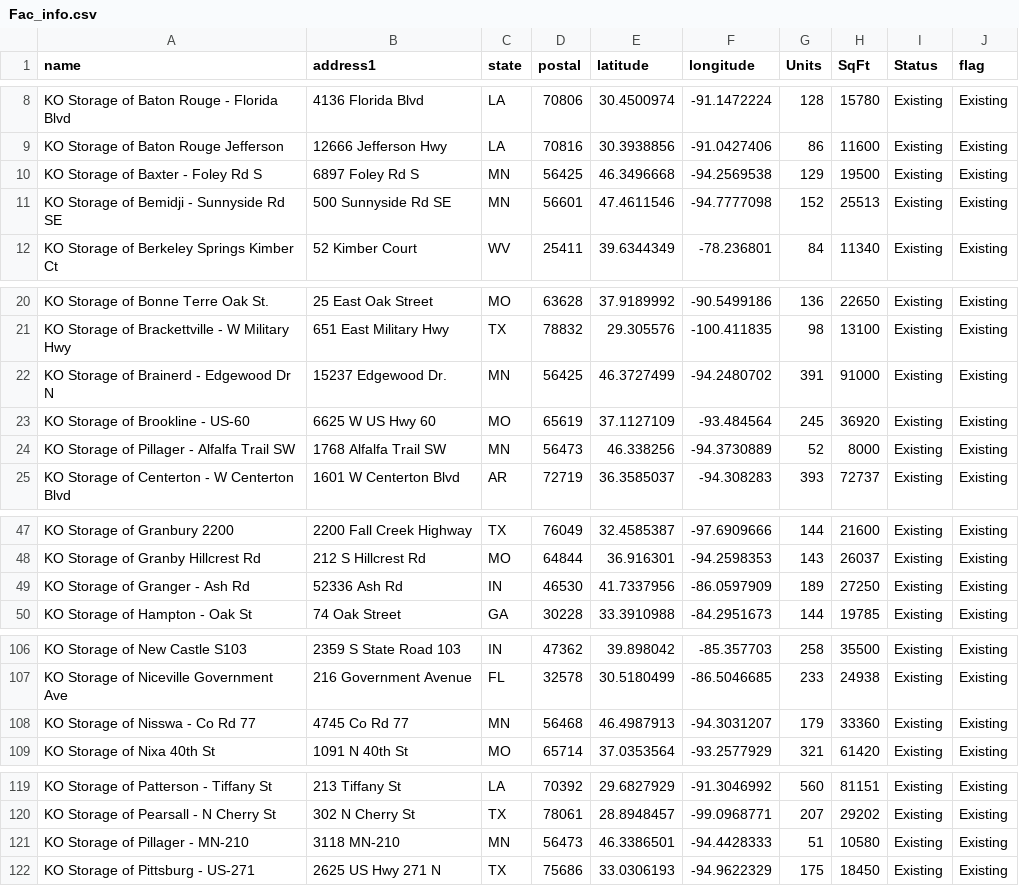
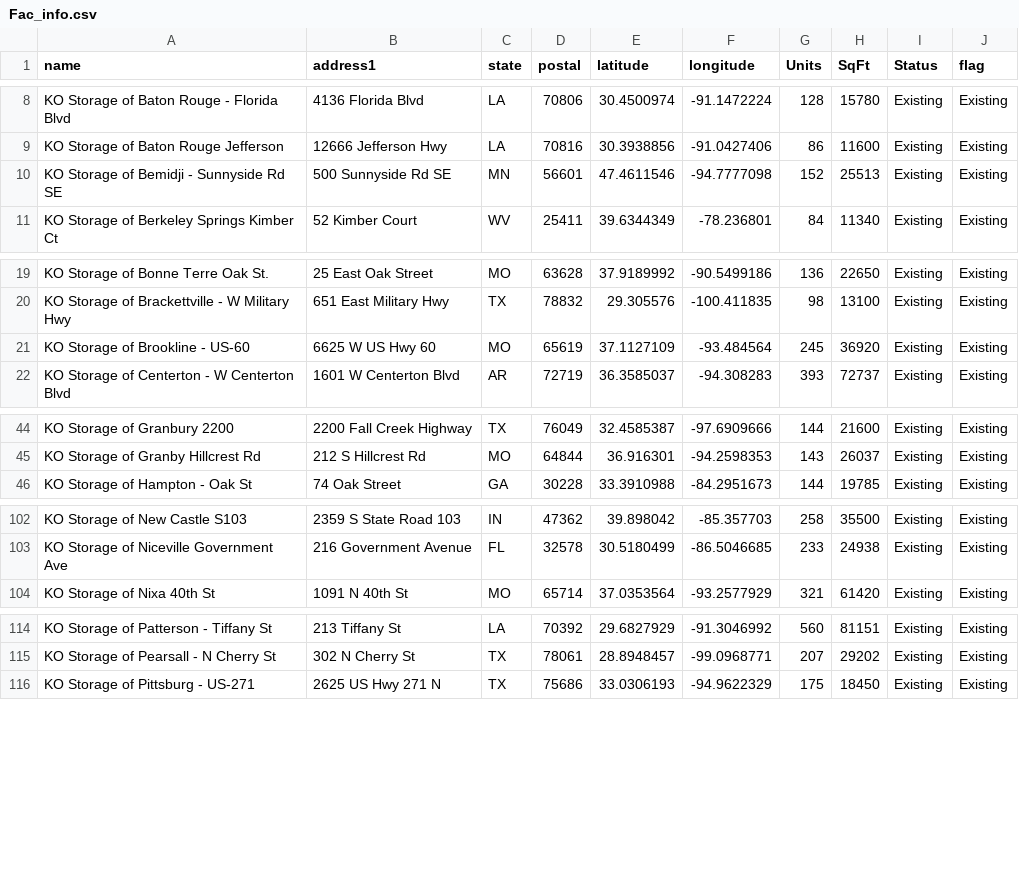
Before and after one commit to dishantvakte/AccWebApp, a CSV file: Fac_info.csv, drawn as a sheet; only a part is shown, gaps mark what is left out; the diff covers the shown part only.

```diff
--- a/Fac_info.csv
+++ b/Fac_info.csv
@@ -9,3 +9,2 @@ KO Storage of Baton Rouge - Florida Blvd,4136 Florida Blvd,LA,70806,30.4500974,-
 KO Storage of Baton Rouge Jefferson,12666 Jefferson Hwy,LA,70816,30.3938856,-91.0427406,86,11600,Existing,Existing
-KO Storage of Baxter - Foley Rd S,6897 Foley Rd S,MN,56425,46.3496668,-94.2569538,129,19500,Existing,Existing
 KO Storage of Bemidji - Sunnyside Rd SE,500 Sunnyside Rd SE,MN,56601,47.4611546,-94.7777098,152,25513,Existing,Existing
@@ -21,5 +20,3 @@ KO Storage of Bonne Terre Oak St.,25 East Oak Street,MO,63628,37.9189992,-90.549
 KO Storage of Brackettville - W Military Hwy,651 East Military Hwy,TX,78832,29.305576,-100.411835,98,13100,Existing,Existing
-KO Storage of Brainerd - Edgewood Dr N,15237 Edgewood Dr.,MN,56425,46.3727499,-94.2480702,391,91000,Existing,Existing
 KO Storage of Brookline - US-60,6625 W US Hwy 60,MO,65619,37.1127109,-93.484564,245,36920,Existing,Existing
-KO Storage of Pillager - Alfalfa Trail SW,1768 Alfalfa Trail SW,MN,56473,46.338256,-94.3730889,52,8000,Existing,Existing
 KO Storage of Centerton - W Centerton Blvd,1601 W Centerton Blvd,AR,72719,36.3585037,-94.308283,393,72737,Existing,Existing
@@ -48,3 +45,2 @@ KO Storage of Granbury 2200,2200 Fall Creek Highway,TX,76049,32.4585387,-97.6909
 KO Storage of Granby Hillcrest Rd,212 S Hillcrest Rd,MO,64844,36.916301,-94.2598353,143,26037,Existing,Existing
-KO Storage of Granger - Ash Rd,52336 Ash Rd,IN,46530,41.7337956,-86.0597909,189,27250,Existing,Existing
 KO Storage of Hampton - Oak St,74 Oak Street,GA,30228,33.3910988,-84.2951673,144,19785,Existing,Existing
@@ -107,3 +103,2 @@ KO Storage of New Castle S103,2359 S State Road 103,IN,47362,39.898042,-85.35770
 KO Storage of Niceville Government Ave,216 Government Avenue,FL,32578,30.5180499,-86.5046685,233,24938,Existing,Existing
-KO Storage of Nisswa - Co Rd 77,4745 Co Rd 77,MN,56468,46.4987913,-94.3031207,179,33360,Existing,Existing
 KO Storage of Nixa 40th St,1091 N 40th St,MO,65714,37.0353564,-93.2577929,321,61420,Existing,Existing
@@ -120,3 +115,2 @@ KO Storage of Patterson - Tiffany St,213 Tiffany St,LA,70392,29.6827929,-91.3046
 KO Storage of Pearsall - N Cherry St,302 N Cherry St,TX,78061,28.8948457,-99.0968771,207,29202,Existing,Existing
-KO Storage of Pillager - MN-210,3118 MN-210,MN,56473,46.3386501,-94.4428333,51,10580,Existing,Existing
 KO Storage of Pittsburg - US-271,2625 US Hwy 271 N,TX,75686,33.0306193,-94.9622329,175,18450,Existing,Existing
```
Also changed, not shown: 5 added rows, 2 removed rows and 18 edited cells elsewhere in this file.
